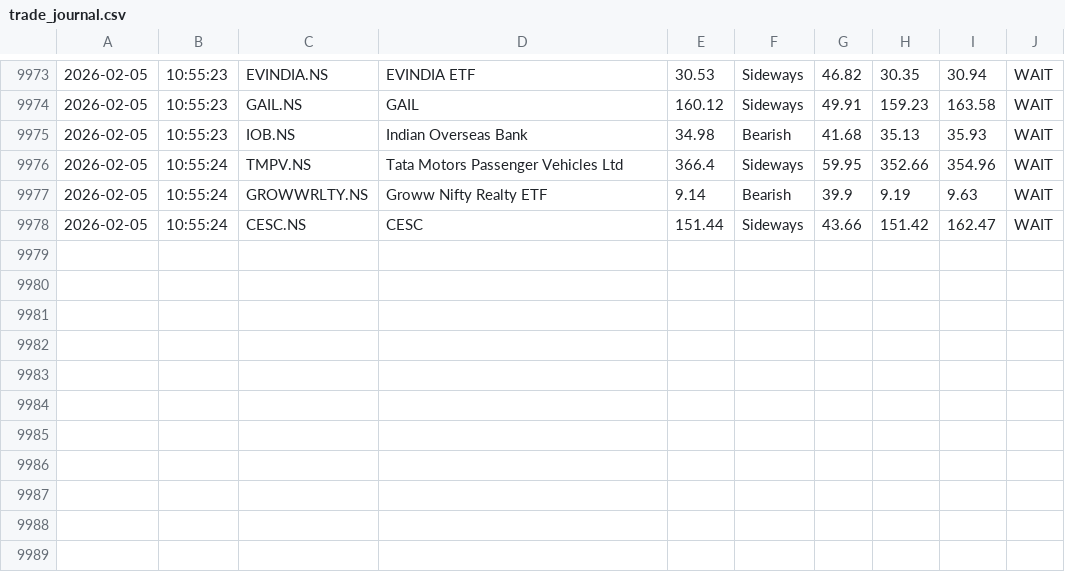
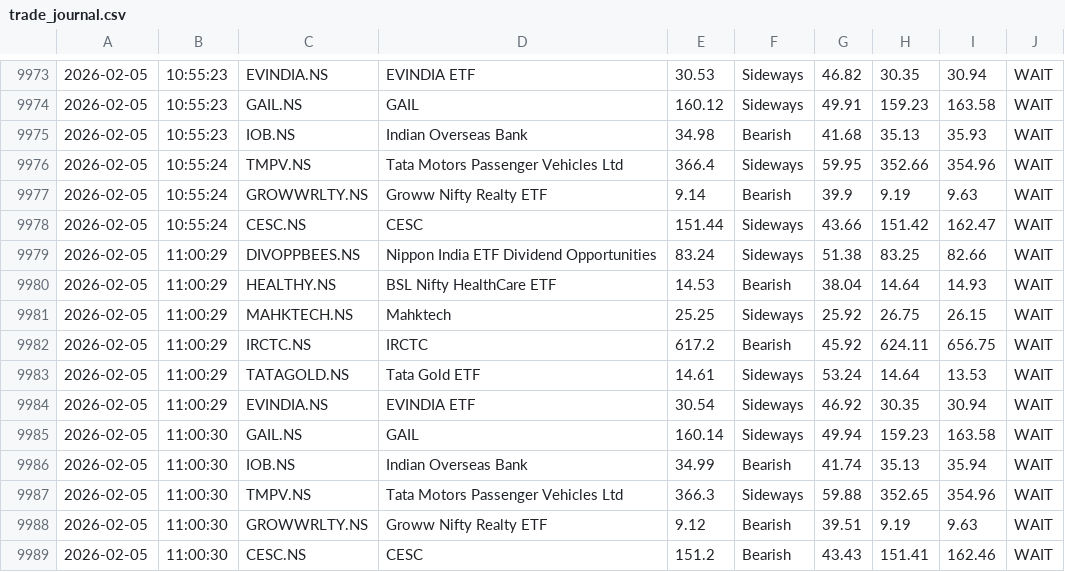
Before and after one commit to tester2021test/port_trigger_alert, a CSV file: trade_journal.csv, drawn as a sheet; only a part is shown, gaps mark what is left out; the diff names each change by its address in the sheet, - before the commit and + after, or states it on an @@ line.

```diff
--- a/trade_journal.csv
+++ b/trade_journal.csv
+row 9979: 2026-02-05 | 11:00:29 | DIVOPPBEES.NS | Nippon India ETF Dividend Opportunities | 83.24 | Sideways | 51.38 | 83.25 | 82.66 | WAIT
+row 9980: 2026-02-05 | 11:00:29 | HEALTHY.NS | BSL Nifty HealthCare ETF | 14.53 | Bearish | 38.04 | 14.64 | 14.93 | WAIT
+row 9981: 2026-02-05 | 11:00:29 | MAHKTECH.NS | Mahktech | 25.25 | Sideways | 25.92 | 26.75 | 26.15 | WAIT
+row 9982: 2026-02-05 | 11:00:29 | IRCTC.NS | IRCTC | 617.2 | Bearish | 45.92 | 624.11 | 656.75 | WAIT
+row 9983: 2026-02-05 | 11:00:29 | TATAGOLD.NS | Tata Gold ETF | 14.61 | Sideways | 53.24 | 14.64 | 13.53 | WAIT
+row 9984: 2026-02-05 | 11:00:29 | EVINDIA.NS | EVINDIA ETF | 30.54 | Sideways | 46.92 | 30.35 | 30.94 | WAIT
+row 9985: 2026-02-05 | 11:00:30 | GAIL.NS | GAIL | 160.14 | Sideways | 49.94 | 159.23 | 163.58 | WAIT
+row 9986: 2026-02-05 | 11:00:30 | IOB.NS | Indian Overseas Bank | 34.99 | Bearish | 41.74 | 35.13 | 35.94 | WAIT
+row 9987: 2026-02-05 | 11:00:30 | TMPV.NS | Tata Motors Passenger Vehicles Ltd | 366.3 | Sideways | 59.88 | 352.65 | 354.96 | WAIT
+row 9988: 2026-02-05 | 11:00:30 | GROWWRLTY.NS | Groww Nifty Realty ETF | 9.12 | Bearish | 39.51 | 9.19 | 9.63 | WAIT
+row 9989: 2026-02-05 | 11:00:30 | CESC.NS | CESC | 151.2 | Bearish | 43.43 | 151.41 | 162.46 | WAIT
```
